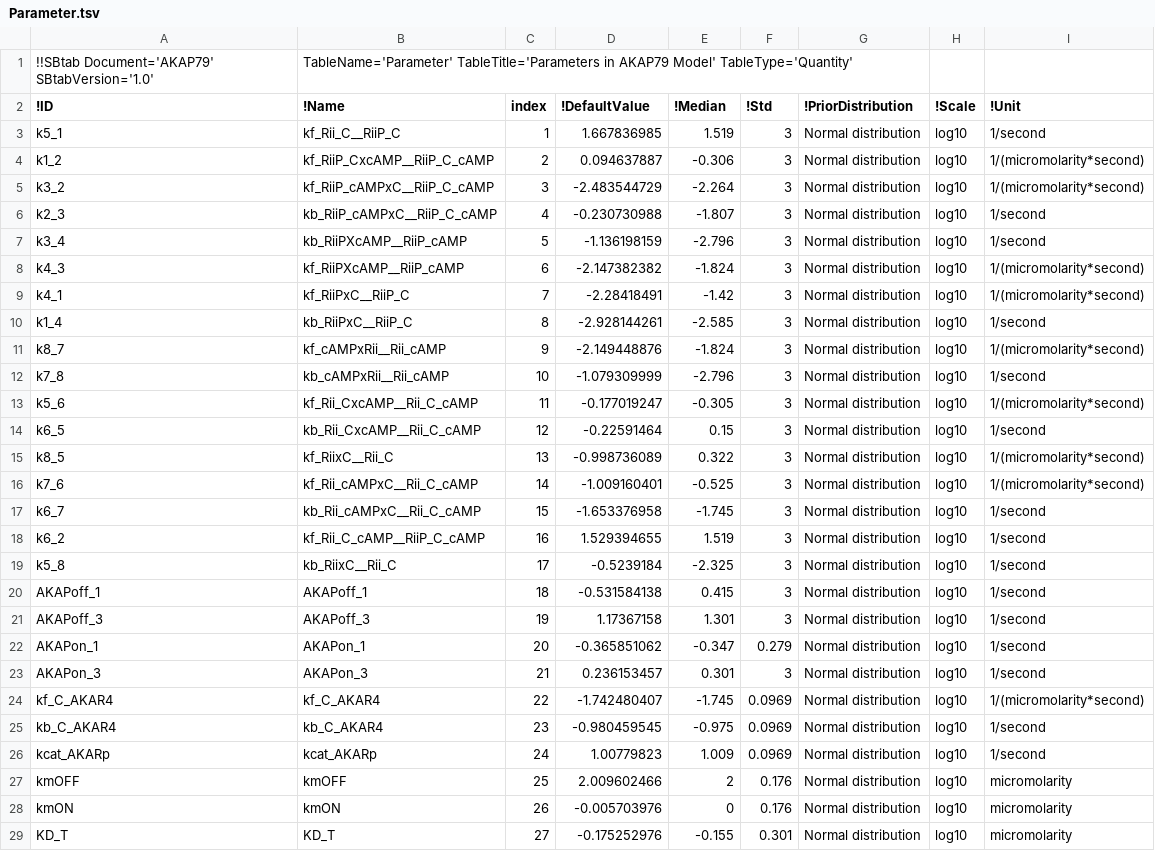
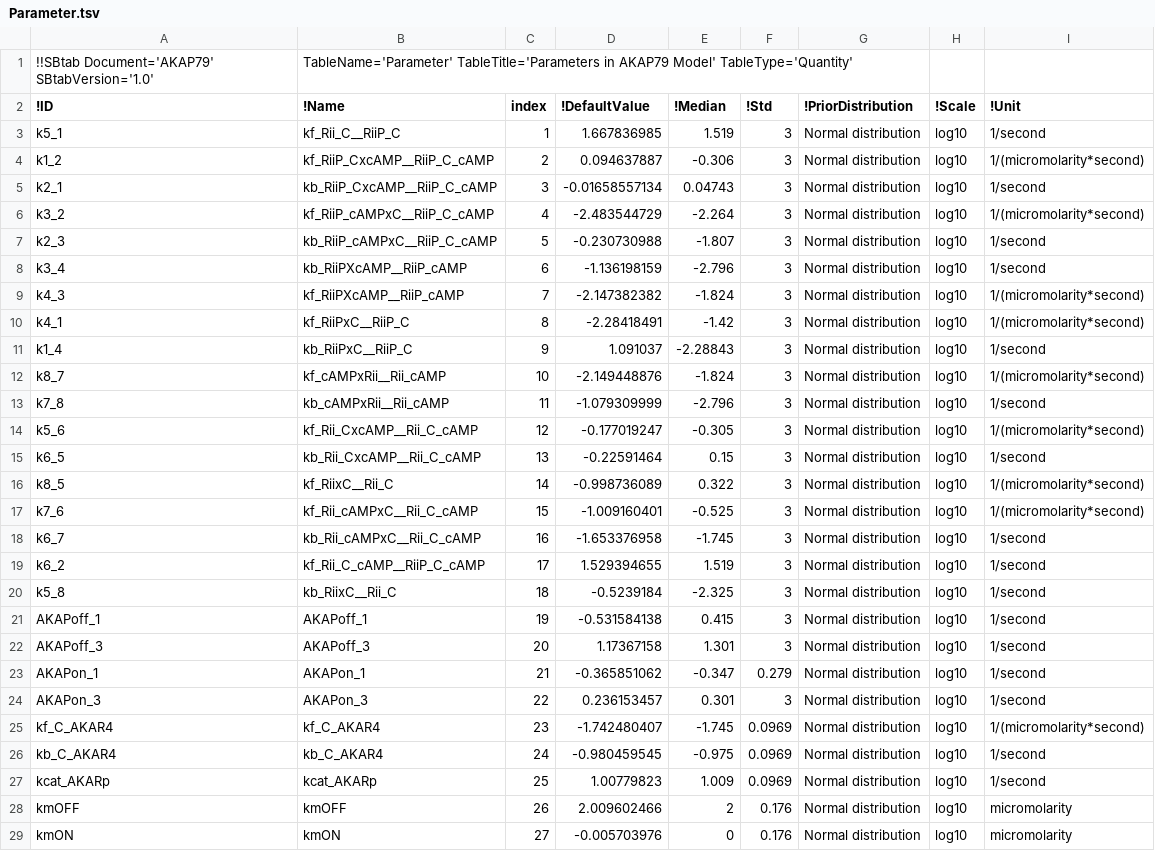
Before and after one commit to icpm-kth/AKAP79, a TSV file: Parameter.tsv, drawn as a sheet.

Commit message:
Parameter table with satisfied Wegscheider conditions

```diff
--- a/Parameter.tsv
+++ b/Parameter.tsv
@@ -4,26 +4,26 @@ k5_1	kf_Rii_C__RiiP_C	1	1.667836985	1.519	3	Normal distribution	log10	1/second
 k1_2	kf_RiiP_CxcAMP__RiiP_C_cAMP	2	0.094637887	-0.306	3	Normal distribution	log10	1/(micromolarity*second)
-k3_2	kf_RiiP_cAMPxC__RiiP_C_cAMP	3	-2.483544729	-2.264	3	Normal distribution	log10	1/(micromolarity*second)
-k2_3	kb_RiiP_cAMPxC__RiiP_C_cAMP	4	-0.230730988	-1.807	3	Normal distribution	log10	1/second
-k3_4	kb_RiiPXcAMP__RiiP_cAMP	5	-1.136198159	-2.796	3	Normal distribution	log10	1/second
-k4_3	kf_RiiPXcAMP__RiiP_cAMP	6	-2.147382382	-1.824	3	Normal distribution	log10	1/(micromolarity*second)
-k4_1	kf_RiiPxC__RiiP_C	7	-2.28418491	-1.42	3	Normal distribution	log10	1/(micromolarity*second)
-k1_4	kb_RiiPxC__RiiP_C	8	-2.928144261	-2.585	3	Normal distribution	log10	1/second
-k8_7	kf_cAMPxRii__Rii_cAMP	9	-2.149448876	-1.824	3	Normal distribution	log10	1/(micromolarity*second)
-k7_8	kb_cAMPxRii__Rii_cAMP	10	-1.079309999	-2.796	3	Normal distribution	log10	1/second
-k5_6	kf_Rii_CxcAMP__Rii_C_cAMP	11	-0.177019247	-0.305	3	Normal distribution	log10	1/(micromolarity*second)
-k6_5	kb_Rii_CxcAMP__Rii_C_cAMP	12	-0.22591464	0.15	3	Normal distribution	log10	1/second
-k8_5	kf_RiixC__Rii_C	13	-0.998736089	0.322	3	Normal distribution	log10	1/(micromolarity*second)
-k7_6	kf_Rii_cAMPxC__Rii_C_cAMP	14	-1.009160401	-0.525	3	Normal distribution	log10	1/(micromolarity*second)
-k6_7	kb_Rii_cAMPxC__Rii_C_cAMP	15	-1.653376958	-1.745	3	Normal distribution	log10	1/second
-k6_2	kf_Rii_C_cAMP__RiiP_C_cAMP	16	1.529394655	1.519	3	Normal distribution	log10	1/second
-k5_8	kb_RiixC__Rii_C	17	-0.5239184	-2.325	3	Normal distribution	log10	1/second
-AKAPoff_1	AKAPoff_1	18	-0.531584138	0.415	3	Normal distribution	log10	1/second
-AKAPoff_3	AKAPoff_3	19	1.17367158	1.301	3	Normal distribution	log10	1/second
-AKAPon_1	AKAPon_1	20	-0.365851062	-0.347	0.279	Normal distribution	log10	1/second
-AKAPon_3	AKAPon_3	21	0.236153457	0.301	3	Normal distribution	log10	1/second
-kf_C_AKAR4	kf_C_AKAR4	22	-1.742480407	-1.745	0.0969	Normal distribution	log10	1/(micromolarity*second)
-kb_C_AKAR4	kb_C_AKAR4	23	-0.980459545	-0.975	0.0969	Normal distribution	log10	1/second
-kcat_AKARp	kcat_AKARp	24	1.00779823	1.009	0.0969	Normal distribution	log10	1/second
-kmOFF	kmOFF	25	2.009602466	2	0.176	Normal distribution	log10	micromolarity
-kmON	kmON	26	-0.005703976	0	0.176	Normal distribution	log10	micromolarity
-KD_T	KD_T	27	-0.175252976	-0.155	0.301	Normal distribution	log10	micromolarity
+k2_1	kb_RiiP_CxcAMP__RiiP_C_cAMP	3	-0.01658557134	0.04743	3	Normal distribution	log10	1/second
+k3_2	kf_RiiP_cAMPxC__RiiP_C_cAMP	4	-2.483544729	-2.264	3	Normal distribution	log10	1/(micromolarity*second)
+k2_3	kb_RiiP_cAMPxC__RiiP_C_cAMP	5	-0.230730988	-1.807	3	Normal distribution	log10	1/second
+k3_4	kb_RiiPXcAMP__RiiP_cAMP	6	-1.136198159	-2.796	3	Normal distribution	log10	1/second
+k4_3	kf_RiiPXcAMP__RiiP_cAMP	7	-2.147382382	-1.824	3	Normal distribution	log10	1/(micromolarity*second)
+k4_1	kf_RiiPxC__RiiP_C	8	-2.28418491	-1.42	3	Normal distribution	log10	1/(micromolarity*second)
+k1_4	kb_RiiPxC__RiiP_C	9	1.091037	-2.28843	3	Normal distribution	log10	1/second
+k8_7	kf_cAMPxRii__Rii_cAMP	10	-2.149448876	-1.824	3	Normal distribution	log10	1/(micromolarity*second)
+k7_8	kb_cAMPxRii__Rii_cAMP	11	-1.079309999	-2.796	3	Normal distribution	log10	1/second
+k5_6	kf_Rii_CxcAMP__Rii_C_cAMP	12	-0.177019247	-0.305	3	Normal distribution	log10	1/(micromolarity*second)
+k6_5	kb_Rii_CxcAMP__Rii_C_cAMP	13	-0.22591464	0.15	3	Normal distribution	log10	1/second
+k8_5	kf_RiixC__Rii_C	14	-0.998736089	0.322	3	Normal distribution	log10	1/(micromolarity*second)
+k7_6	kf_Rii_cAMPxC__Rii_C_cAMP	15	-1.009160401	-0.525	3	Normal distribution	log10	1/(micromolarity*second)
+k6_7	kb_Rii_cAMPxC__Rii_C_cAMP	16	-1.653376958	-1.745	3	Normal distribution	log10	1/second
+k6_2	kf_Rii_C_cAMP__RiiP_C_cAMP	17	1.529394655	1.519	3	Normal distribution	log10	1/second
+k5_8	kb_RiixC__Rii_C	18	-0.5239184	-2.325	3	Normal distribution	log10	1/second
+AKAPoff_1	AKAPoff_1	19	-0.531584138	0.415	3	Normal distribution	log10	1/second
+AKAPoff_3	AKAPoff_3	20	1.17367158	1.301	3	Normal distribution	log10	1/second
+AKAPon_1	AKAPon_1	21	-0.365851062	-0.347	0.279	Normal distribution	log10	1/second
+AKAPon_3	AKAPon_3	22	0.236153457	0.301	3	Normal distribution	log10	1/second
+kf_C_AKAR4	kf_C_AKAR4	23	-1.742480407	-1.745	0.0969	Normal distribution	log10	1/(micromolarity*second)
+kb_C_AKAR4	kb_C_AKAR4	24	-0.980459545	-0.975	0.0969	Normal distribution	log10	1/second
+kcat_AKARp	kcat_AKARp	25	1.00779823	1.009	0.0969	Normal distribution	log10	1/second
+kmOFF	kmOFF	26	2.009602466	2	0.176	Normal distribution	log10	micromolarity
+kmON	kmON	27	-0.005703976	0	0.176	Normal distribution	log10	micromolarity
```
Also changed, not shown: Expression.tsv.
